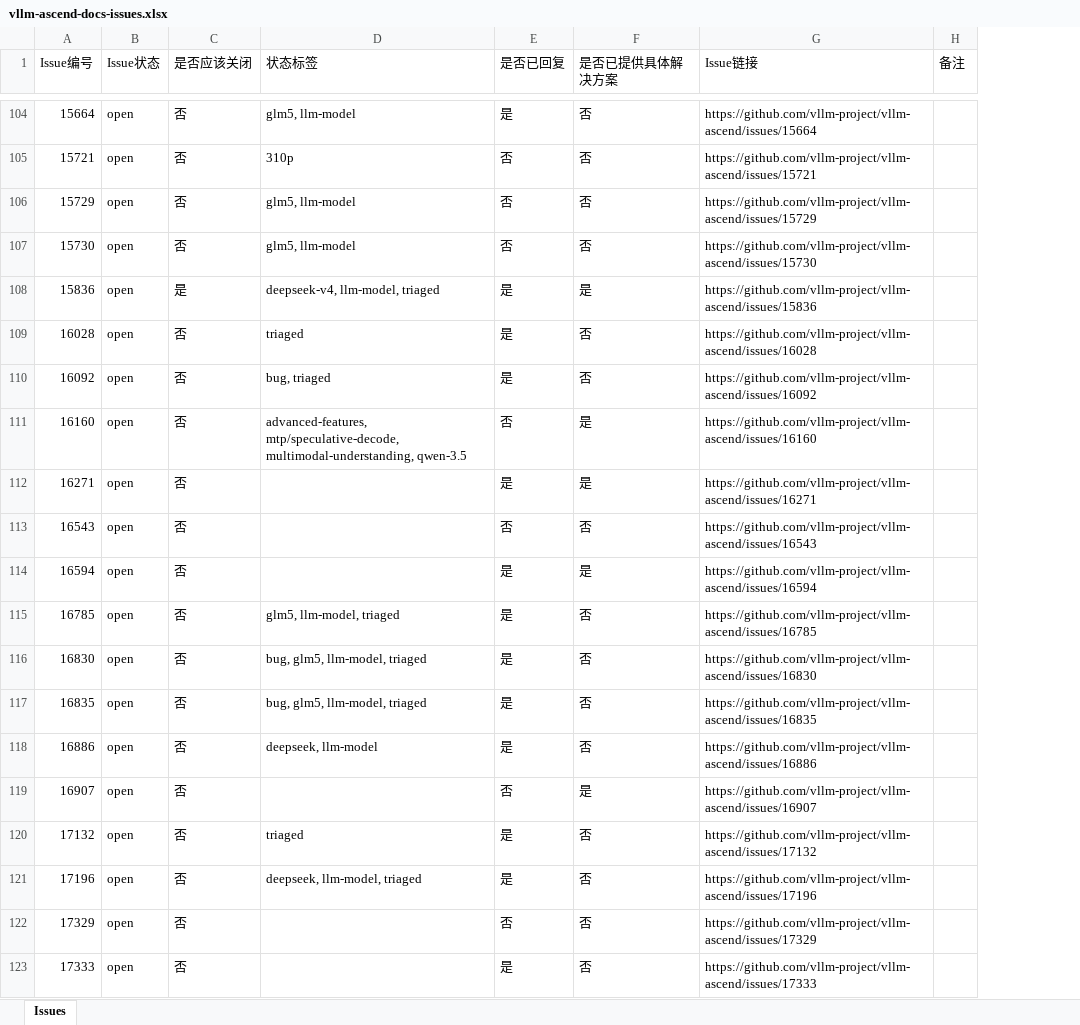
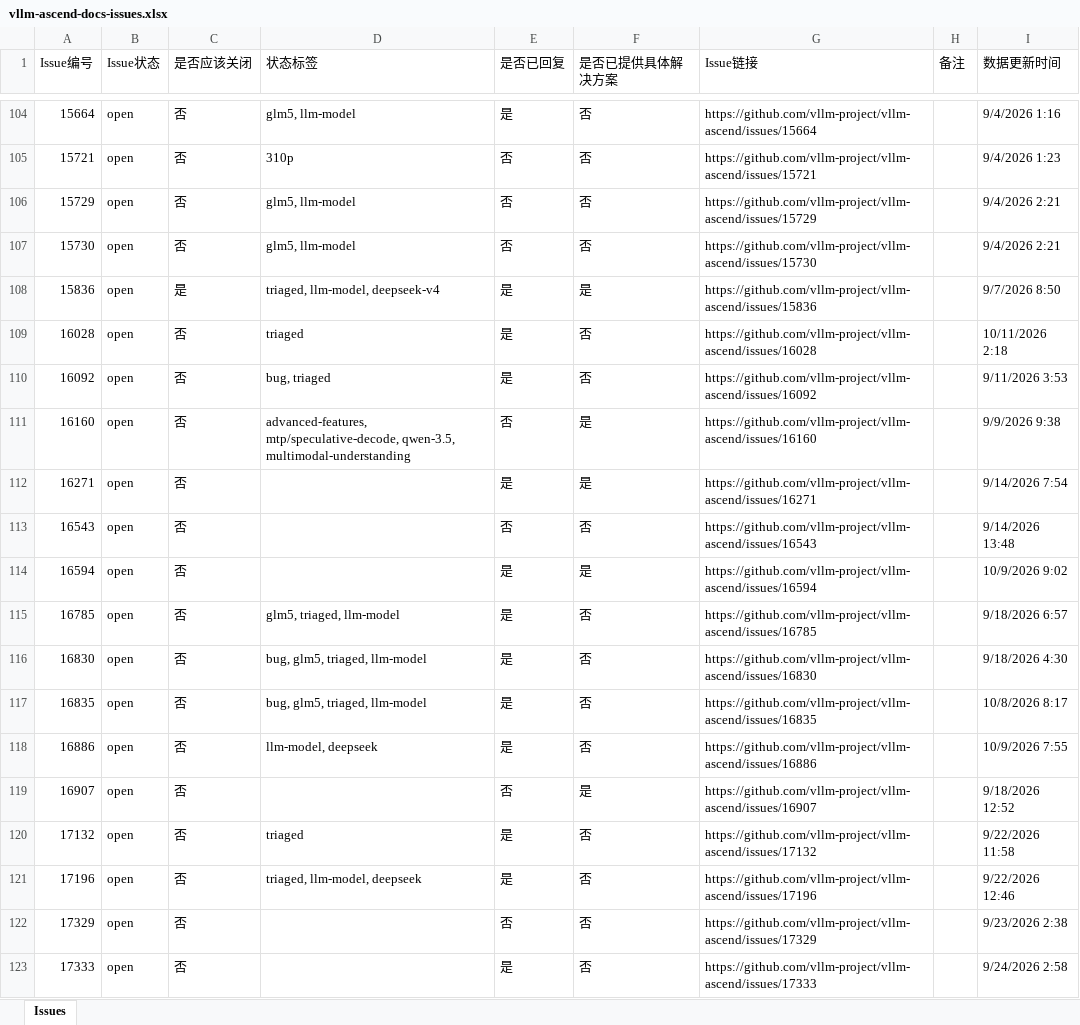
Before and after one commit to herizhen/vllm-ascend-doc-tracker, an Excel workbook: vllm-ascend-docs-issues.xlsx, sheet Issues, drawn as a sheet; only a part is shown, gaps mark what is left out; values as stored, in another font and other column widths than the file's, no cell formats; table styles not drawn; the diff covers the shown part only; the diff names each change by its address in the sheet, - before the commit and + after, or states it on an @@ line.

```diff
--- a/vllm-ascend-docs-issues.xlsx (sheet Issues)
+++ b/vllm-ascend-docs-issues.xlsx (sheet Issues)
+column I (数据更新时间), rows 104-123: 9/4/2026 1:16 | 9/4/2026 1:23 | 9/4/2026 2:21 | 9/4/2026 2:21 | 9/7/2026 8:50 | 10/11/2026 2:18 | 9/11/2026 3:53 | 9/9/2026 9:38 | 9/14/2026 7:54 | 9/14/2026 13:48 | 10/9/2026 9:02 | 9/18/2026 6:57 | 9/18/2026 4:30 | 10/8/2026 8:17 | 10/9/2026 7:55 | 9/18/2026 12:52 | 9/22/2026 11:58 | 9/22/2026 12:46 | 9/23/2026 2:38 | 9/24/2026 2:58
-D108 (状态标签): deepseek-v4, llm-model, triaged
+D108 (状态标签): triaged, llm-model, deepseek-v4
-D111 (状态标签): advanced-features, mtp/speculative-decode, multimodal-understanding, qwen-3.5
+D111 (状态标签): advanced-features, mtp/speculative-decode, qwen-3.5, multimodal-understanding
-D115 (状态标签): glm5, llm-model, triaged
+D115 (状态标签): glm5, triaged, llm-model
-D116:D117 (状态标签): bug, glm5, llm-model, triaged
+D116:D117 (状态标签): bug, glm5, triaged, llm-model
-D118 (状态标签): deepseek, llm-model
+D118 (状态标签): llm-model, deepseek
-D121 (状态标签): deepseek, llm-model, triaged
+D121 (状态标签): triaged, llm-model, deepseek
```
Also changed, not shown: 72 edited cells elsewhere in this sheet, cell formats, 2 other files.
